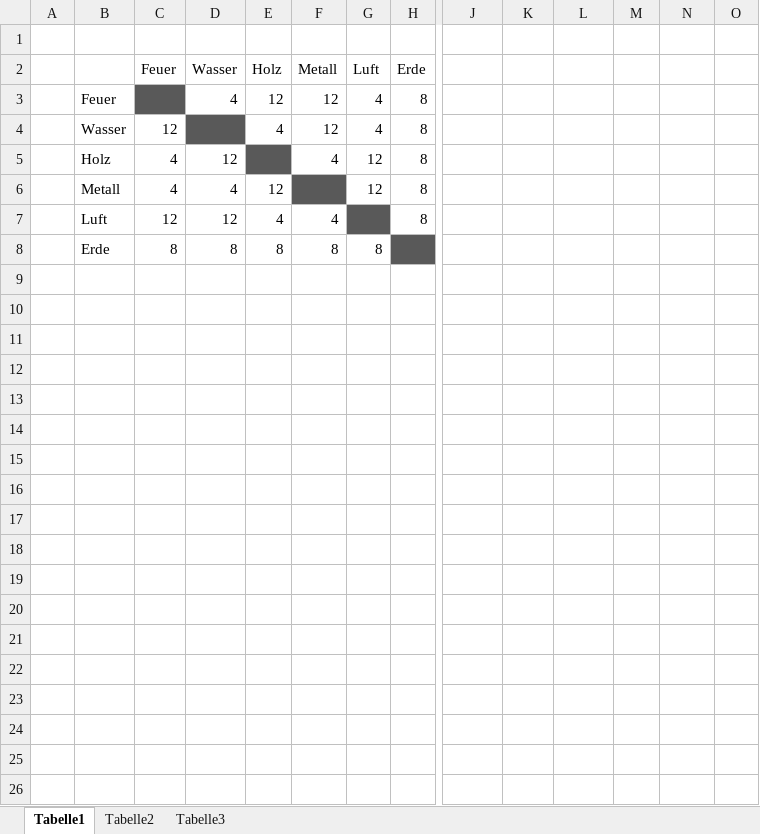
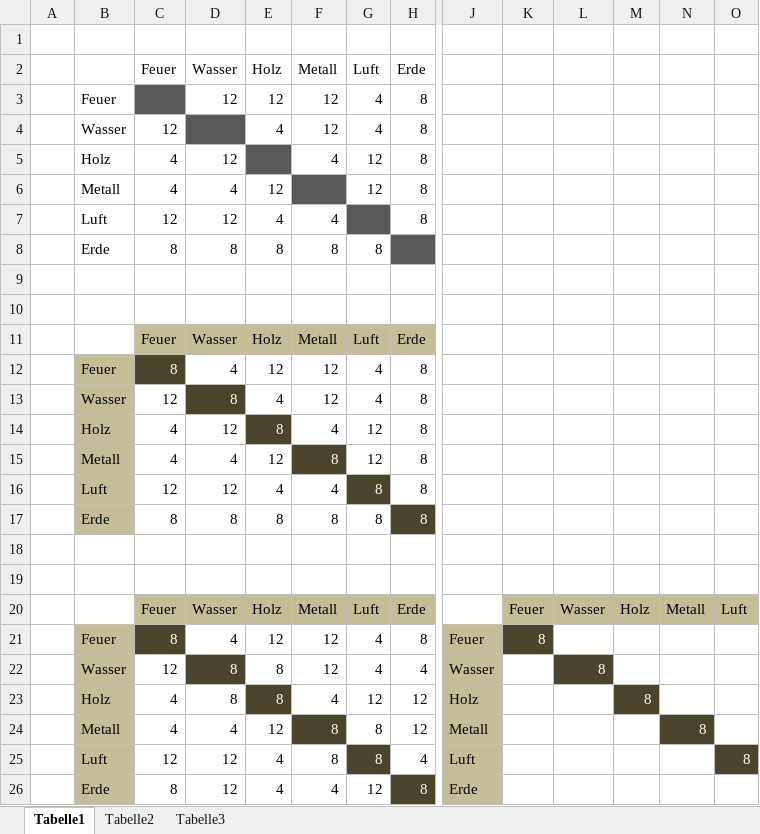
Before and after one commit to DirkSonguer/zeitgeist-framework, an Excel workbook: zeitgeist/concepts/meister_der_elemente/Zahlen_Meister-der-Elemente.xlsx, sheet Tabelle1, drawn as a sheet; only a part is shown, gaps mark what is left out; values as stored, in another font and other column widths than the file's, no borders; rows hold the shown columns only; the diff names each change by its address in the sheet, - before the commit and + after, or states it on an @@ line.

```diff
--- a/zeitgeist/concepts/meister_der_elemente/Zahlen_Meister-der-Elemente.xlsx (sheet Tabelle1)
+++ b/zeitgeist/concepts/meister_der_elemente/Zahlen_Meister-der-Elemente.xlsx (sheet Tabelle1)
-D3 (Wasser): 4
+D3 (Wasser): 12
+row 9: (empty)
+row 10: (empty)
+row 11:  |  | Feuer | Wasser | Holz | Metall | Luft | Erde
+row 12:  | Feuer | 8 | 4 | 12 | 12 | 4 | 8
+row 13:  | Wasser | 12 | 8 | 4 | 12 | 4 | 8
+row 14:  | Holz | 4 | 12 | 8 | 4 | 12 | 8
+row 15:  | Metall | 4 | 4 | 12 | 8 | 12 | 8
+row 16:  | Luft | 12 | 12 | 4 | 4 | 8 | 8
+row 17:  | Erde | 8 | 8 | 8 | 8 | 8 | 8
+row 18: (empty)
+row 19: (empty)
+row 20:  |  | Feuer | Wasser | Holz | Metall | Luft | Erde |  | Feuer | Wasser | Holz | Metall | Luft
+row 21:  | Feuer | 8 | 4 | 12 | 12 | 4 | 8 | Feuer | 8
+row 22:  | Wasser | 12 | 8 | 8 | 12 | 4 | 4 | Wasser |  | 8
+row 23:  | Holz | 4 | 8 | 8 | 4 | 12 | 12 | Holz |  |  | 8
+row 24:  | Metall | 4 | 4 | 12 | 8 | 8 | 12 | Metall |  |  |  | 8
+row 25:  | Luft | 12 | 12 | 4 | 8 | 8 | 4 | Luft |  |  |  |  | 8
+row 26:  | Erde | 8 | 12 | 4 | 4 | 12 | 8 | Erde
```
Also changed, not shown: 1 other file.
